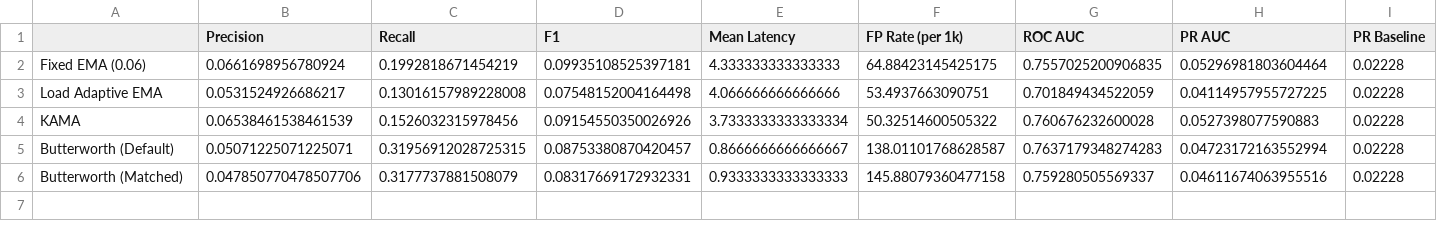
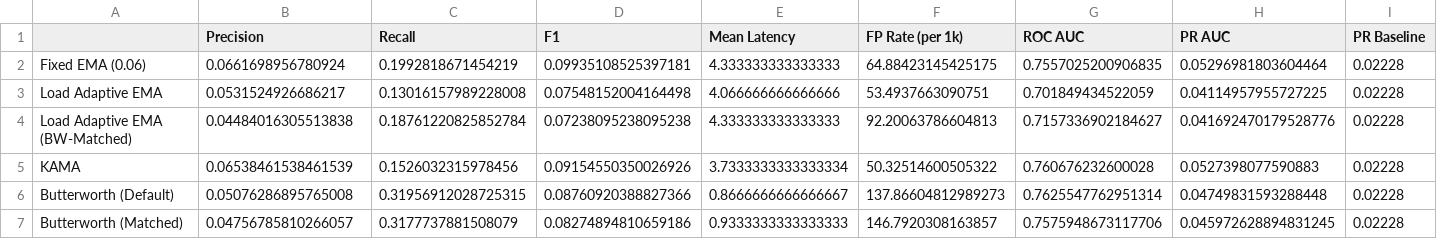
Before and after one commit to AdiShrestha/FlowGate-DSP-Project, a CSV file: load-adaptive-iir/results/tables/comparison.csv, drawn as a sheet.

```diff
--- a/load-adaptive-iir/results/tables/comparison.csv
+++ b/load-adaptive-iir/results/tables/comparison.csv
@@ -3,4 +3,5 @@ Fixed EMA (0.06),0.0661698956780924,0.1992818671454219,0.09935108525397181,4.333
 Load Adaptive EMA,0.0531524926686217,0.13016157989228008,0.07548152004164498,4.066666666666666,53.4937663090751,0.701849434522059,0.04114957955727225,0.02228
+Load Adaptive EMA (BW-Matched),0.04484016305513838,0.18761220825852784,0.07238095238095238,4.333333333333333,92.20063786604813,0.7157336902184627,0.041692470179528776,0.02228
 KAMA,0.06538461538461539,0.1526032315978456,0.09154550350026926,3.7333333333333334,50.32514600505322,0.760676232600028,0.0527398077590883,0.02228
-Butterworth (Default),0.05071225071225071,0.31956912028725315,0.08753380870420457,0.8666666666666667,138.01101768628587,0.7637179348274283,0.04723172163552994,0.02228
-Butterworth (Matched),0.047850770478507706,0.3177737881508079,0.08317669172932331,0.9333333333333333,145.88079360477158,0.759280505569337,0.04611674063955516,0.02228
+Butterworth (Default),0.05076286895765008,0.31956912028725315,0.08760920388827366,0.8666666666666667,137.86604812989273,0.7625547762951314,0.04749831593288448,0.02228
+Butterworth (Matched),0.04756785810266057,0.3177737881508079,0.08274894810659186,0.9333333333333333,146.7920308163857,0.7575948673117706,0.045972628894831245,0.02228
```
Also changed, not shown: load-adaptive-iir/results/tables/comparison_level_shift.csv, load-adaptive-iir/results/tables/comparison_point.csv, 28 other files.
